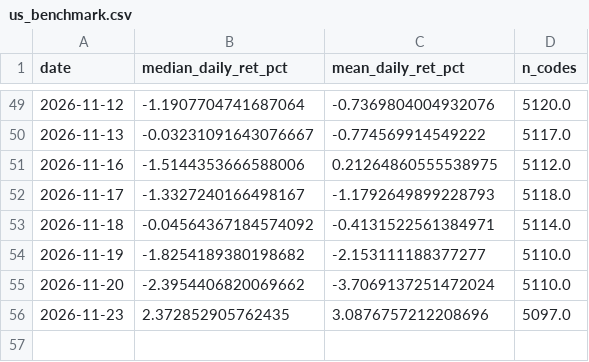
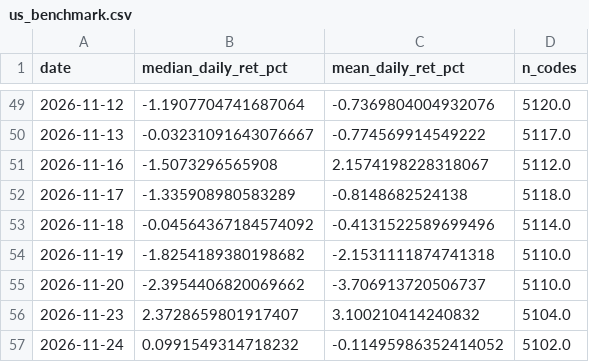
Before and after one commit to yuzy99/hk-rebound-screener, a CSV file: data/ledger/us_benchmark.csv, drawn as a sheet; only a part is shown, gaps mark what is left out.

```diff
--- a/data/ledger/us_benchmark.csv
+++ b/data/ledger/us_benchmark.csv
@@ -50,7 +50,8 @@
 2026-11-13,-0.03231091643076667,-0.774569914549222,5117.0
-2026-11-16,-1.5144353666588006,0.21264860555538975,5112.0
-2026-11-17,-1.3327240166498167,-1.1792649899228793,5118.0
-2026-11-18,-0.04564367184574092,-0.4131522561384971,5114.0
-2026-11-19,-1.8254189380198682,-2.153111188377277,5110.0
-2026-11-20,-2.3954406820069662,-3.7069137251472024,5110.0
-2026-11-23,2.372852905762435,3.0876757212208696,5097.0
+2026-11-16,-1.5073296565908,2.1574198228318067,5112.0
+2026-11-17,-1.335908980583289,-0.8148682524138,5118.0
+2026-11-18,-0.04564367184574092,-0.4131522589699496,5114.0
+2026-11-19,-1.8254189380198682,-2.1531111874741318,5110.0
+2026-11-20,-2.3954406820069662,-3.706913720506737,5110.0
+2026-11-23,2.3728659801917407,3.100210414240832,5104.0
+2026-11-24,0.0991549314718232,-0.11495986352414052,5102.0
```
Also changed, not shown: 5 other files.
